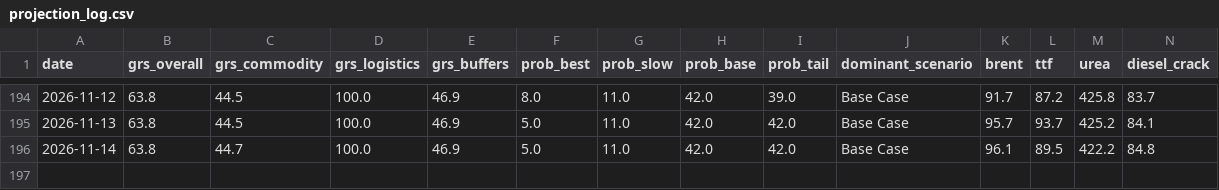
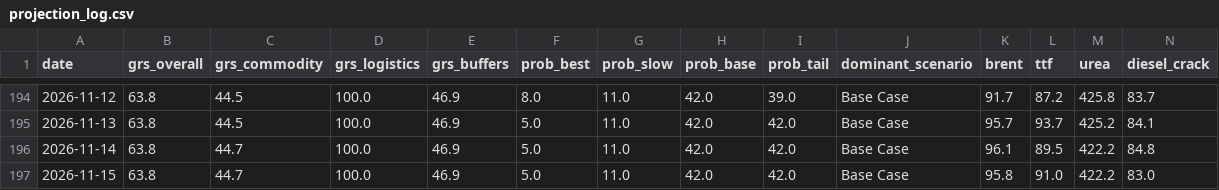
Before and after one commit to DigiDaz/EarlyWarning, a CSV file: projection_log.csv, drawn as a sheet; only a part is shown, gaps mark what is left out; rows hold the shown columns only; the diff names each change by its address in the sheet, - before the commit and + after, or states it on an @@ line.

```diff
--- a/projection_log.csv
+++ b/projection_log.csv
+row 197: 2026-11-15 | 63.8 | 44.7 | 100.0 | 46.9 | 5.0 | 11.0 | 42.0 | 42.0 | Base Case | 95.8 | 91.0 | 422.2 | 83.0
```
